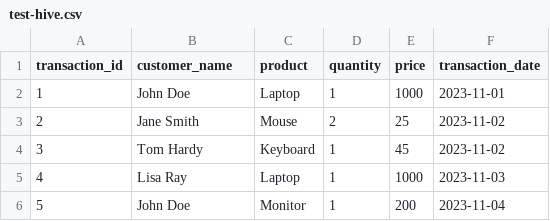
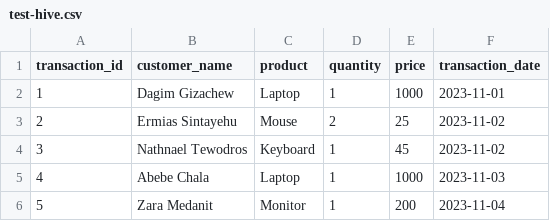
Before and after one commit to dagimg-dot/docker-hadoop, a CSV file: shared/input/test-hive.csv, drawn as a sheet.

Commit message:
chore: change test data to english

```diff
--- a/shared/input/test-hive.csv
+++ b/shared/input/test-hive.csv
@@ -1,6 +1,6 @@
 transaction_id,customer_name,product,quantity,price,transaction_date
-1,John Doe,Laptop,1,1000,2023-11-01
-2,Jane Smith,Mouse,2,25,2023-11-02
-3,Tom Hardy,Keyboard,1,45,2023-11-02
-4,Lisa Ray,Laptop,1,1000,2023-11-03
-5,John Doe,Monitor,1,200,2023-11-04
+1,Dagim Gizachew,Laptop,1,1000,2023-11-01
+2,Ermias Sintayehu,Mouse,2,25,2023-11-02
+3,Nathnael Tewodros,Keyboard,1,45,2023-11-02
+4,Abebe Chala,Laptop,1,1000,2023-11-03
+5,Zara Medanit,Monitor,1,200,2023-11-04
```
Also changed, not shown: 1 other file.
